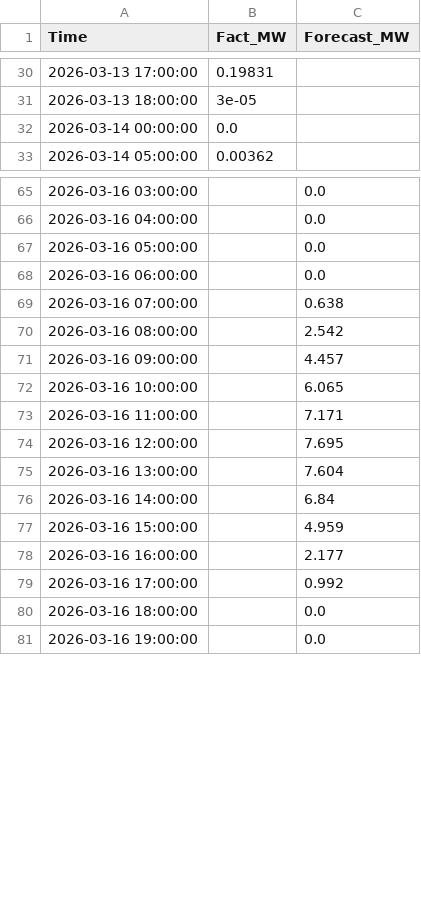
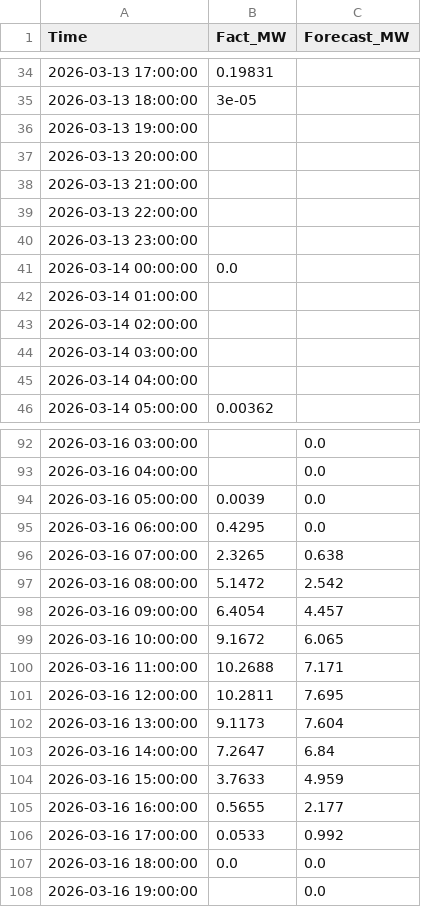
Before and after one commit to SergejKolesnik/Solar-Monitoring-System, a CSV file: solar_ai_base.csv, drawn as a sheet; only a part is shown, gaps mark what is left out; the diff covers the shown part only.

Commit message:
Auto-update: Sync Forecast and Fact

```diff
--- a/solar_ai_base.csv
+++ b/solar_ai_base.csv
@@ -31,3 +35,12 @@ Time,Fact_MW,Forecast_MW
 2026-03-13 18:00:00,3e-05,
+2026-03-13 19:00:00,,
+2026-03-13 20:00:00,,
+2026-03-13 21:00:00,,
+2026-03-13 22:00:00,,
+2026-03-13 23:00:00,,
 2026-03-14 00:00:00,0.0,
+2026-03-14 01:00:00,,
+2026-03-14 02:00:00,,
+2026-03-14 03:00:00,,
+2026-03-14 04:00:00,,
 2026-03-14 05:00:00,0.00362,
@@ -66,16 +93,16 @@ Time,Fact_MW,Forecast_MW
 2026-03-16 04:00:00,,0.0
-2026-03-16 05:00:00,,0.0
-2026-03-16 06:00:00,,0.0
-2026-03-16 07:00:00,,0.638
-2026-03-16 08:00:00,,2.542
-2026-03-16 09:00:00,,4.457
-2026-03-16 10:00:00,,6.065
-2026-03-16 11:00:00,,7.171
-2026-03-16 12:00:00,,7.695
-2026-03-16 13:00:00,,7.604
-2026-03-16 14:00:00,,6.84
-2026-03-16 15:00:00,,4.959
-2026-03-16 16:00:00,,2.177
-2026-03-16 17:00:00,,0.992
-2026-03-16 18:00:00,,0.0
+2026-03-16 05:00:00,0.0039,0.0
+2026-03-16 06:00:00,0.4295,0.0
+2026-03-16 07:00:00,2.3265,0.638
+2026-03-16 08:00:00,5.1472,2.542
+2026-03-16 09:00:00,6.4054,4.457
+2026-03-16 10:00:00,9.1672,6.065
+2026-03-16 11:00:00,10.2688,7.171
+2026-03-16 12:00:00,10.2811,7.695
+2026-03-16 13:00:00,9.1173,7.604
+2026-03-16 14:00:00,7.2647,6.84
+2026-03-16 15:00:00,3.7633,4.959
+2026-03-16 16:00:00,0.5655,2.177
+2026-03-16 17:00:00,0.0533,0.992
+2026-03-16 18:00:00,0.0,0.0
 2026-03-16 19:00:00,,0.0
```
Also changed, not shown: 41 added rows and 14 edited cells elsewhere in this file.
